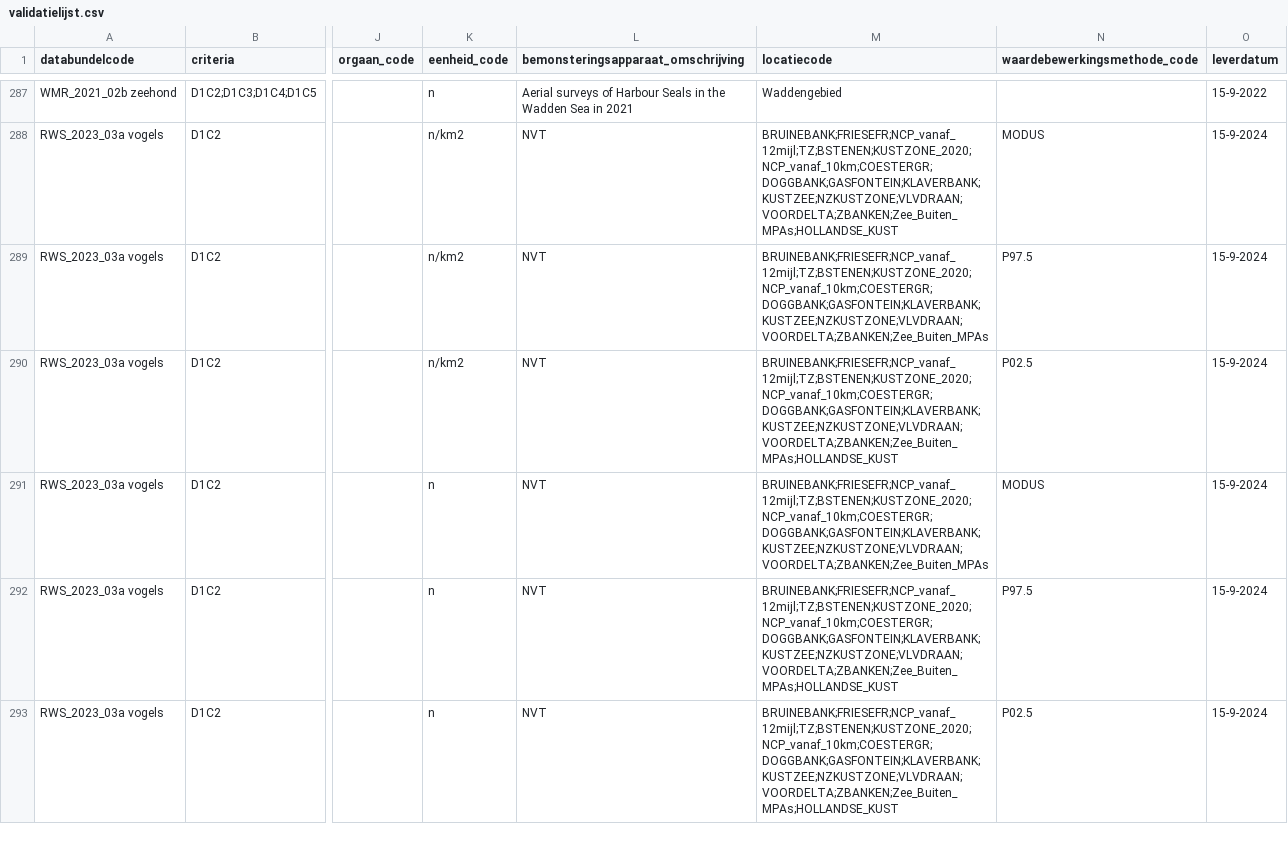
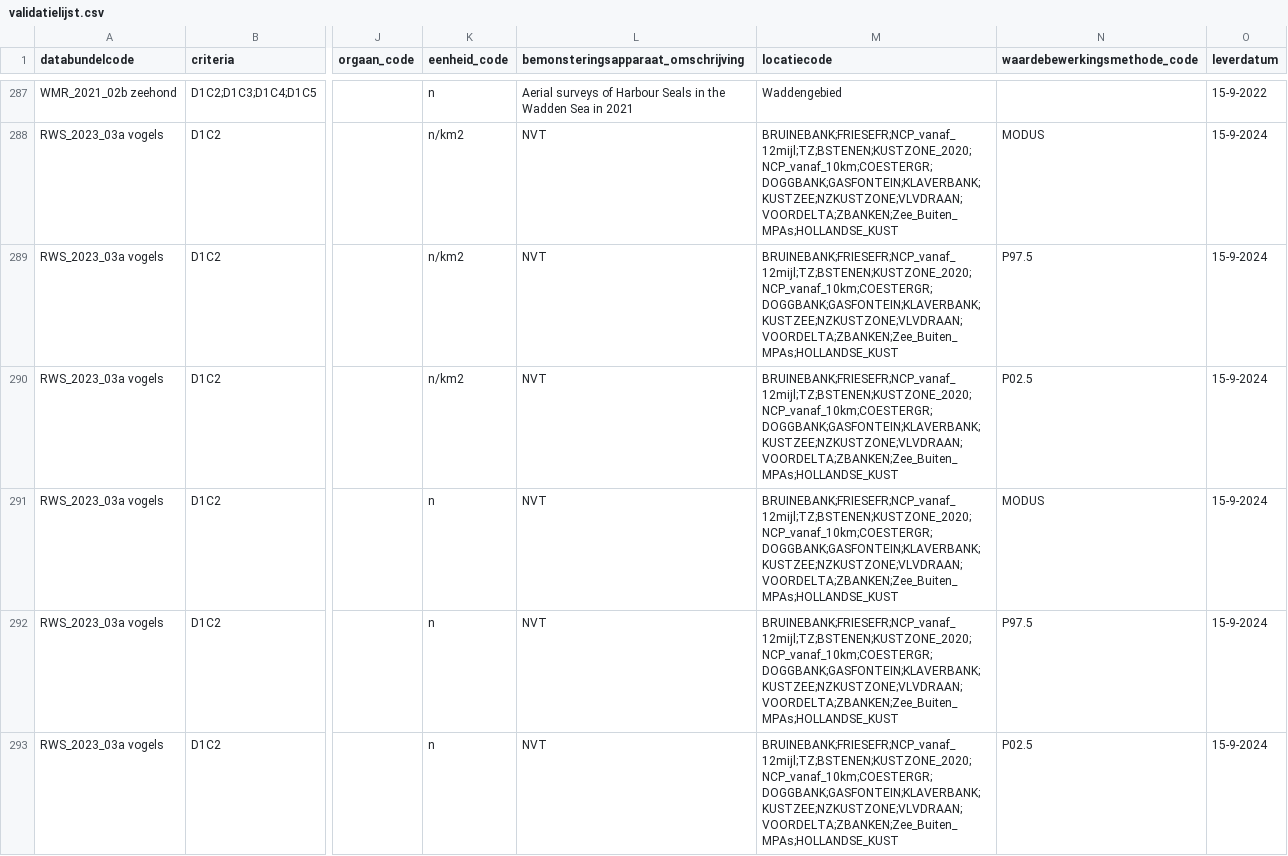
Before and after one commit to openearth/krmvalidatie, a CSV file: data/validatielijst.csv, drawn as a sheet; only a part is shown, gaps mark what is left out; the diff names each change by its address in the sheet, - before the commit and + after, or states it on an @@ line.

Commit message:
update validatielijst vogels 03a locatie H_kust

```diff
--- a/data/validatielijst.csv
+++ b/data/validatielijst.csv
-M289 (locatiecode): BRUINEBANK;FRIESEFR;NCP_vanaf_12mijl;TZ;BSTENEN;KUSTZONE_2020;NCP_vanaf_10km;COESTERGR;DOGGBANK;GASFONTEIN;KLAVERBANK;KUSTZEE;NZKUSTZONE;VLVDRAAN;VOORDELTA;ZBANKEN;Zee_Buiten_MPAs
+M289 (locatiecode): BRUINEBANK;FRIESEFR;NCP_vanaf_12mijl;TZ;BSTENEN;KUSTZONE_2020;NCP_vanaf_10km;COESTERGR;DOGGBANK;GASFONTEIN;KLAVERBANK;KUSTZEE;NZKUSTZONE;VLVDRAAN;VOORDELTA;ZBANKEN;Zee_Buiten_MPAs;HOLLANDSE_KUST
-M291 (locatiecode): BRUINEBANK;FRIESEFR;NCP_vanaf_12mijl;TZ;BSTENEN;KUSTZONE_2020;NCP_vanaf_10km;COESTERGR;DOGGBANK;GASFONTEIN;KLAVERBANK;KUSTZEE;NZKUSTZONE;VLVDRAAN;VOORDELTA;ZBANKEN;Zee_Buiten_MPAs
+M291 (locatiecode): BRUINEBANK;FRIESEFR;NCP_vanaf_12mijl;TZ;BSTENEN;KUSTZONE_2020;NCP_vanaf_10km;COESTERGR;DOGGBANK;GASFONTEIN;KLAVERBANK;KUSTZEE;NZKUSTZONE;VLVDRAAN;VOORDELTA;ZBANKEN;Zee_Buiten_MPAs;HOLLANDSE_KUST
```
